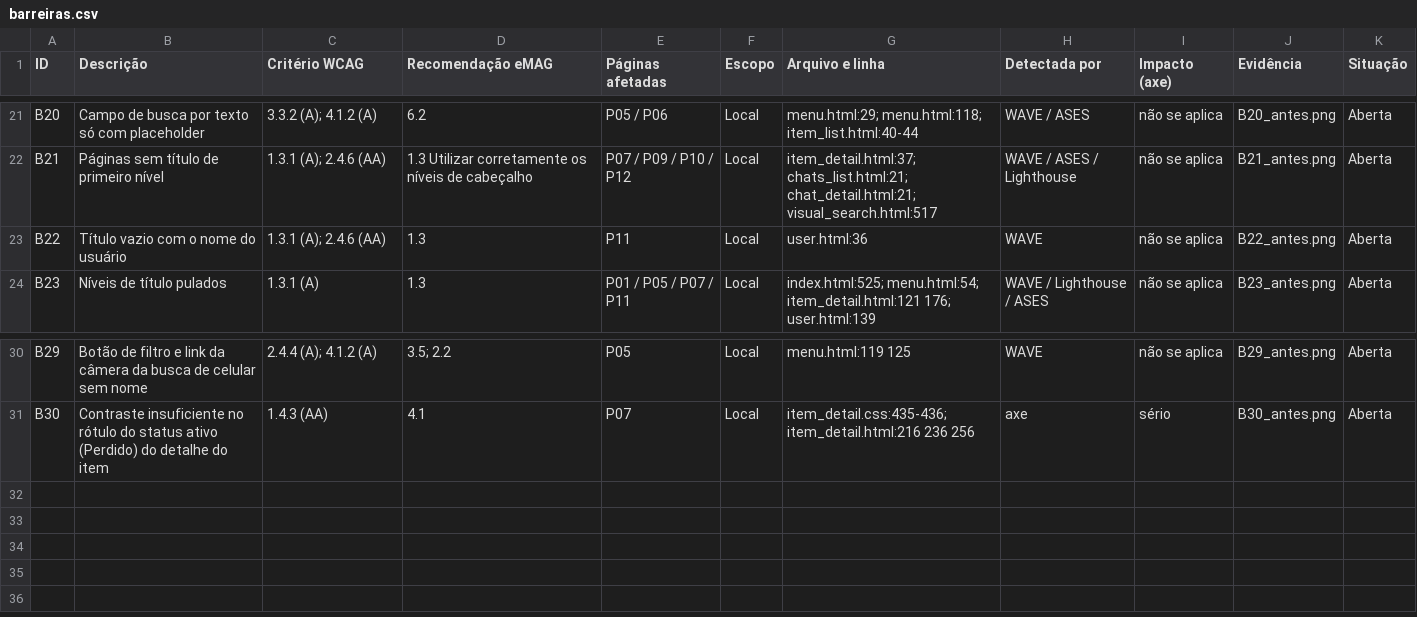
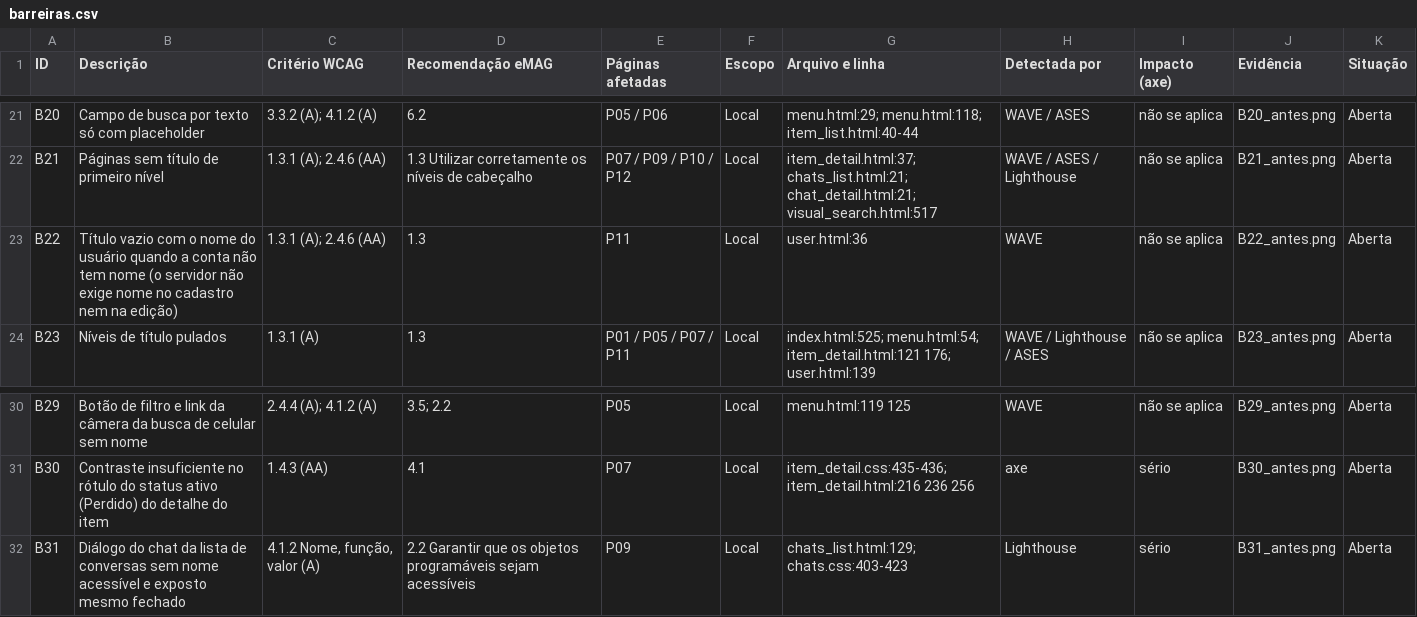
Before and after one commit to gabryellgs/projeto-find, a CSV file: acessibilidade/barreiras.csv, drawn as a sheet; only a part is shown, gaps mark what is left out.

Commit message:
docs(a11y): atualiza barreiras e adiciona notas e tabela de critérios

```diff
--- a/acessibilidade/barreiras.csv
+++ b/acessibilidade/barreiras.csv
@@ -22,3 +22,3 @@ B20,Campo de busca por texto só com placeholder,3.3.2 (A); 4.1.2 (A),6.2,P05 /
 B21,Páginas sem título de primeiro nível,1.3.1 (A); 2.4.6 (AA),1.3 Utilizar corretamente os níveis de cabeçalho,P07 / P09 / P10 / P12,Local,item_detail.html:37; chats_list.html:21; chat_detail.html:21; visual_search.html:517,WAVE / ASES / Lighthouse,não se aplica,B21_antes.png,Aberta
-B22,Título vazio com o nome do usuário,1.3.1 (A); 2.4.6 (AA),1.3,P11,Local,user.html:36,WAVE,não se aplica,B22_antes.png,Aberta
+B22,Título vazio com o nome do usuário quando a conta não tem nome (o servidor não exige nome no cadastro nem na edição),1.3.1 (A); 2.4.6 (AA),1.3,P11,Local,user.html:36,WAVE,não se aplica,B22_antes.png,Aberta
 B23,Níveis de título pulados,1.3.1 (A),1.3,P01 / P05 / P07 / P11,Local,index.html:525; menu.html:54; item_detail.html:121 176; user.html:139,WAVE / Lighthouse / ASES,não se aplica,B23_antes.png,Aberta
@@ -31 +31,2 @@ B29,Botão de filtro e link da câmera da busca de celular sem nome,2.4.4 (A); 4
 B30,Contraste insuficiente no rótulo do status ativo (Perdido) do detalhe do item,1.4.3 (AA),4.1,P07,Local,item_detail.css:435-436; item_detail.html:216 236 256,axe,sério,B30_antes.png,Aberta
+B31,Diálogo do chat da lista de conversas sem nome acessível e exposto mesmo fechado,"4.1.2 Nome, função, valor (A)",2.2 Garantir que os objetos programáveis sejam acessíveis,P09,Local,chats_list.html:129; chats.css:403-423,Lighthouse,sério,B31_antes.png,Aberta
```
Also changed, not shown: 3 other files.
